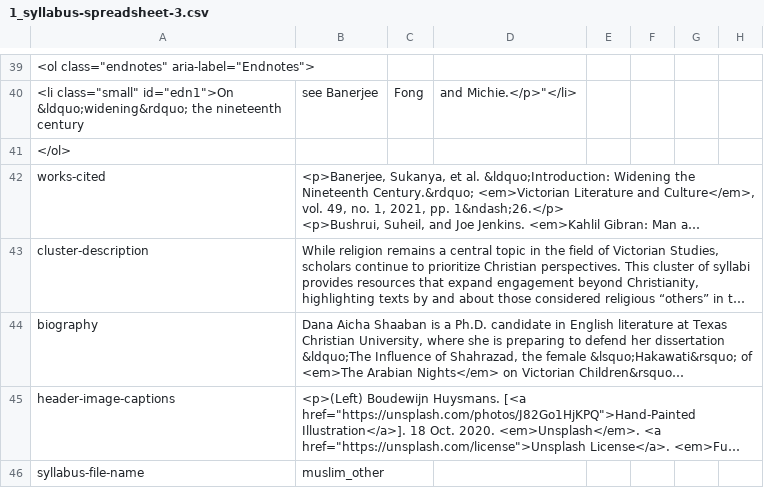
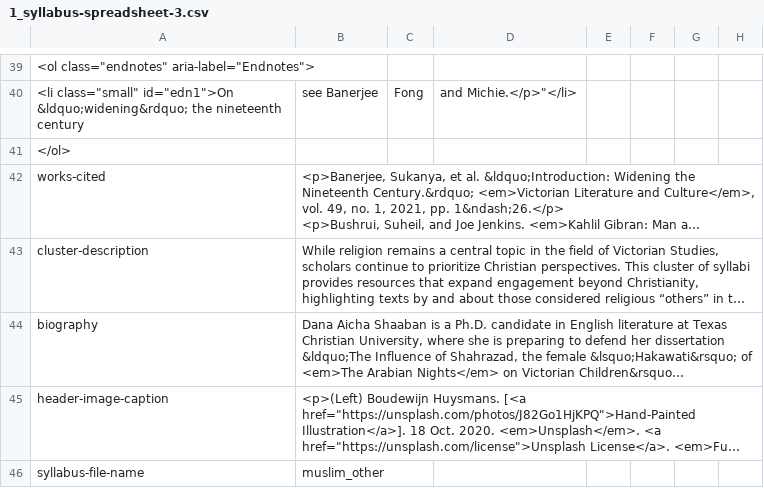
Before and after one commit to undiscipliningvc/undiscipliningvc, a CSV file: 0_dev/python-files/1_syllabus-spreadsheet-3.csv, drawn as a sheet; only a part is shown, gaps mark what is left out; long unchanged cells end in …; the diff names each change by its address in the sheet, - before the commit and + after, or states it on an @@ line.

```diff
--- a/0_dev/python-files/1_syllabus-spreadsheet-3.csv
+++ b/0_dev/python-files/1_syllabus-spreadsheet-3.csv
-A45: header-image-captions
+A45: header-image-caption
```
Also changed, not shown: 0_dev/python-files/1_syllabus-spreadsheet-1.csv.
